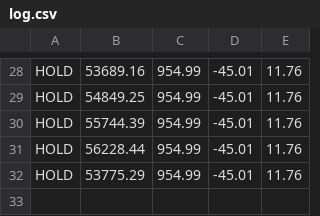
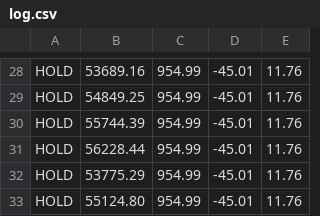
Before and after one commit to adeelahmed037-lab/btc-paper-bot, a CSV file: log.csv, drawn as a sheet; only a part is shown, gaps mark what is left out.

Commit message:
Update paper trades

```diff
--- a/log.csv
+++ b/log.csv
@@ -32 +32,2 @@ HOLD,56228.44,954.99,-45.01,11.76
 HOLD,53775.29,954.99,-45.01,11.76
+HOLD,55124.80,954.99,-45.01,11.76
```
